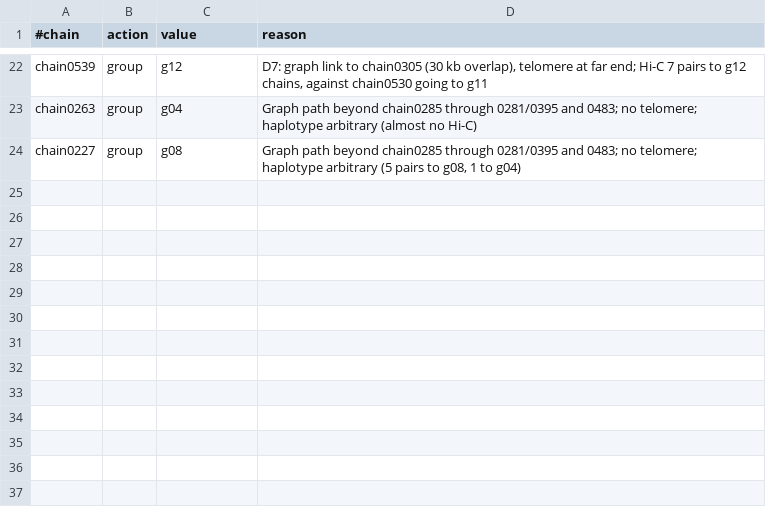
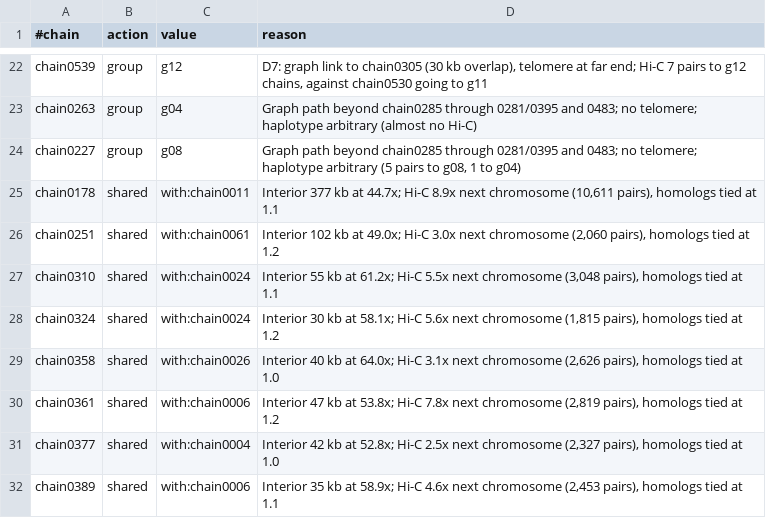
Before and after one commit to zkstewart/agentssembler, a TSV file: examples/WatsonsChoice/group_edits.tsv, drawn as a sheet; only a part is shown, gaps mark what is left out.

```diff
--- a/examples/WatsonsChoice/group_edits.tsv
+++ b/examples/WatsonsChoice/group_edits.tsv
@@ -24 +24,9 @@ chain0263	group	g04	Graph path beyond chain0285 through 0281/0395 and 0483; no t
 chain0227	group	g08	Graph path beyond chain0285 through 0281/0395 and 0483; no telomere; haplotype arbitrary (5 pairs to g08, 1 to g04)
+chain0178	shared	with:chain0011	Interior 377 kb at 44.7x; Hi-C 8.9x next chromosome (10,611 pairs), homologs tied at 1.1
+chain0251	shared	with:chain0061	Interior 102 kb at 49.0x; Hi-C 3.0x next chromosome (2,060 pairs), homologs tied at 1.2
+chain0310	shared	with:chain0024	Interior 55 kb at 61.2x; Hi-C 5.5x next chromosome (3,048 pairs), homologs tied at 1.1
+chain0324	shared	with:chain0024	Interior 30 kb at 58.1x; Hi-C 5.6x next chromosome (1,815 pairs), homologs tied at 1.2
+chain0358	shared	with:chain0026	Interior 40 kb at 64.0x; Hi-C 3.1x next chromosome (2,626 pairs), homologs tied at 1.0
+chain0361	shared	with:chain0006	Interior 47 kb at 53.8x; Hi-C 7.8x next chromosome (2,819 pairs), homologs tied at 1.2
+chain0377	shared	with:chain0004	Interior 42 kb at 52.8x; Hi-C 2.5x next chromosome (2,327 pairs), homologs tied at 1.0
+chain0389	shared	with:chain0006	Interior 35 kb at 58.9x; Hi-C 4.6x next chromosome (2,453 pairs), homologs tied at 1.1
```
Also changed, not shown: examples/13Q010/join_changes.tsv, examples/13Q010/sv_calls.tsv, 12 other files.
